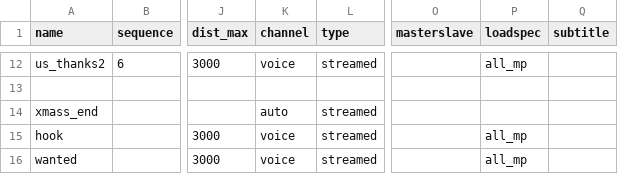
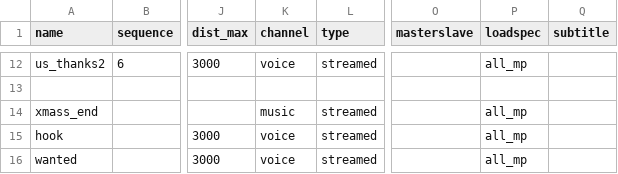
Before and after one commit to nl-squad/nl-cod2-zom-iwds, a CSV file: iwds/zz.iwd/all/soundaliases/sounds.csv, drawn as a sheet; only a part is shown, gaps mark what is left out; the diff names each change by its address in the sheet, - before the commit and + after, or states it on an @@ line.

Commit message:
fix: improve xmas end sound

```diff
--- a/iwds/zz.iwd/all/soundaliases/sounds.csv
+++ b/iwds/zz.iwd/all/soundaliases/sounds.csv
-K14 (channel): auto
+K14 (channel): music
-P14 (loadspec): (empty)
+P14 (loadspec): all_mp
```
Also changed, not shown: 1 other file.
